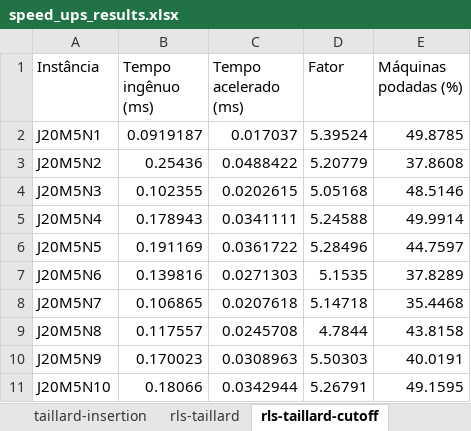
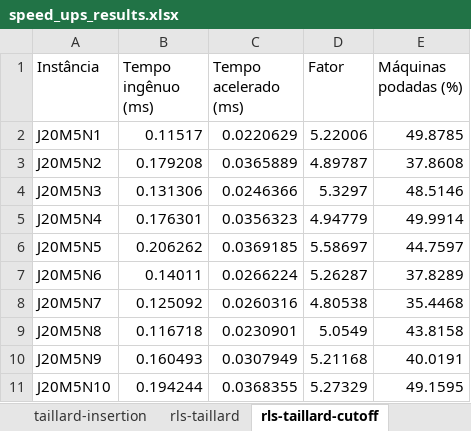
Before and after one commit to MatheusFelipeLS/bfsp-collection, an Excel workbook: speed-ups/speed_ups_results.xlsx, sheet rls-taillard-cutoff, drawn as a sheet; only a part is shown; values as stored, in another font and other column widths than the file's, no borders; the diff covers the shown part only; the diff names each change by its address in the sheet, - before the commit and + after, or states it on an @@ line.

```diff
--- a/speed-ups/speed_ups_results.xlsx (sheet rls-taillard-cutoff)
+++ b/speed-ups/speed_ups_results.xlsx (sheet rls-taillard-cutoff)
-B2 (Tempo ingênuo (ms)): 0.0919187
+B2 (Tempo ingênuo (ms)): 0.11517
-C2 (Tempo acelerado (ms)): 0.017037
+C2 (Tempo acelerado (ms)): 0.0220629
-D2 (Fator): 5.39524
+D2 (Fator): 5.22006
-B3 (Tempo ingênuo (ms)): 0.25436
+B3 (Tempo ingênuo (ms)): 0.179208
-C3 (Tempo acelerado (ms)): 0.0488422
+C3 (Tempo acelerado (ms)): 0.0365889
-D3 (Fator): 5.20779
+D3 (Fator): 4.89787
-B4 (Tempo ingênuo (ms)): 0.102355
+B4 (Tempo ingênuo (ms)): 0.131306
-C4 (Tempo acelerado (ms)): 0.0202615
+C4 (Tempo acelerado (ms)): 0.0246366
-D4 (Fator): 5.05168
+D4 (Fator): 5.3297
-B5 (Tempo ingênuo (ms)): 0.178943
+B5 (Tempo ingênuo (ms)): 0.176301
-C5 (Tempo acelerado (ms)): 0.0341111
+C5 (Tempo acelerado (ms)): 0.0356323
-D5 (Fator): 5.24588
+D5 (Fator): 4.94779
-B6 (Tempo ingênuo (ms)): 0.191169
+B6 (Tempo ingênuo (ms)): 0.206262
-C6 (Tempo acelerado (ms)): 0.0361722
+C6 (Tempo acelerado (ms)): 0.0369185
-D6 (Fator): 5.28496
+D6 (Fator): 5.58697
-B7 (Tempo ingênuo (ms)): 0.139816
+B7 (Tempo ingênuo (ms)): 0.14011
-C7 (Tempo acelerado (ms)): 0.0271303
+C7 (Tempo acelerado (ms)): 0.0266224
-D7 (Fator): 5.1535
+D7 (Fator): 5.26287
-B8 (Tempo ingênuo (ms)): 0.106865
+B8 (Tempo ingênuo (ms)): 0.125092
-C8 (Tempo acelerado (ms)): 0.0207618
+C8 (Tempo acelerado (ms)): 0.0260316
-D8 (Fator): 5.14718
+D8 (Fator): 4.80538
-B9 (Tempo ingênuo (ms)): 0.117557
+B9 (Tempo ingênuo (ms)): 0.116718
-C9 (Tempo acelerado (ms)): 0.0245708
+C9 (Tempo acelerado (ms)): 0.0230901
-D9 (Fator): 4.7844
+D9 (Fator): 5.0549
-B10 (Tempo ingênuo (ms)): 0.170023
+B10 (Tempo ingênuo (ms)): 0.160493
-C10 (Tempo acelerado (ms)): 0.0308963
+C10 (Tempo acelerado (ms)): 0.0307949
-D10 (Fator): 5.50303
+D10 (Fator): 5.21168
-B11 (Tempo ingênuo (ms)): 0.18066
+B11 (Tempo ingênuo (ms)): 0.194244
-C11 (Tempo acelerado (ms)): 0.0342944
+C11 (Tempo acelerado (ms)): 0.0368355
-D11 (Fator): 5.26791
+D11 (Fator): 5.27329
```
Also changed, not shown: 30 removed rows and 330 edited cells elsewhere in this sheet, sheet rls-grabowski, sheet taillard-insertion, sheet partial-recalc, sheet rls-taillard, sheet Resumo, other sheet tabs, 13 other files.
